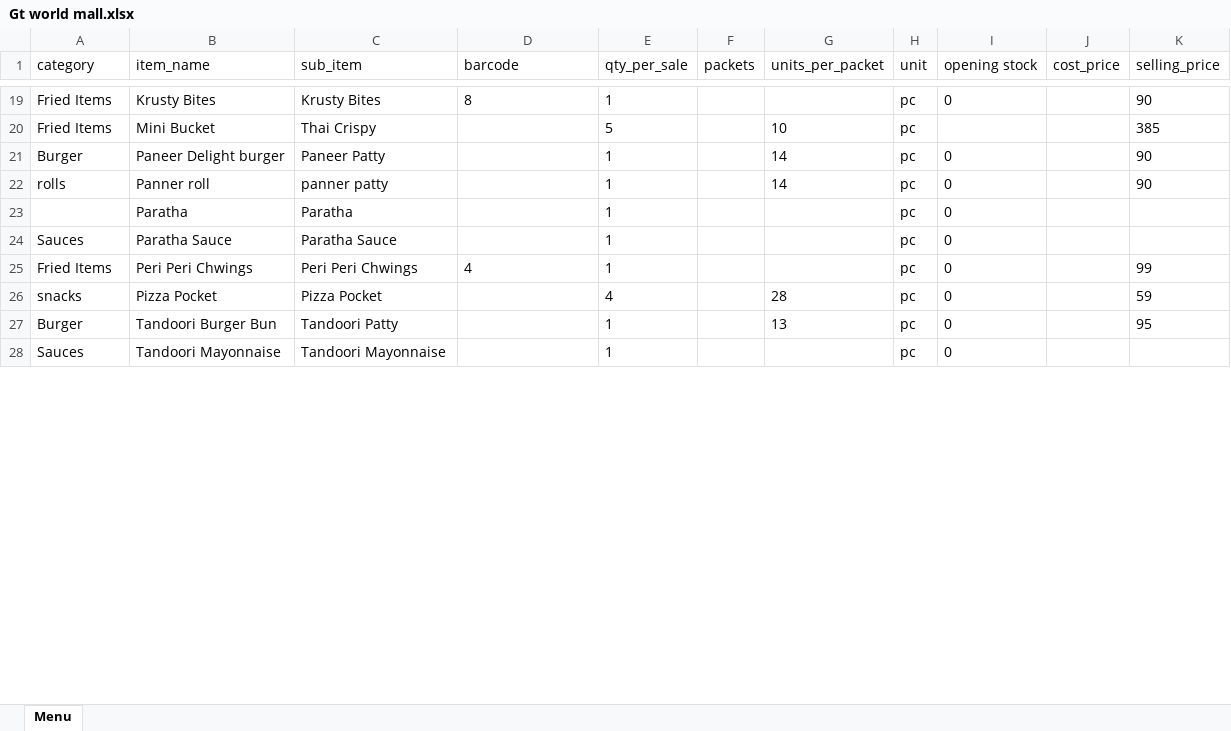
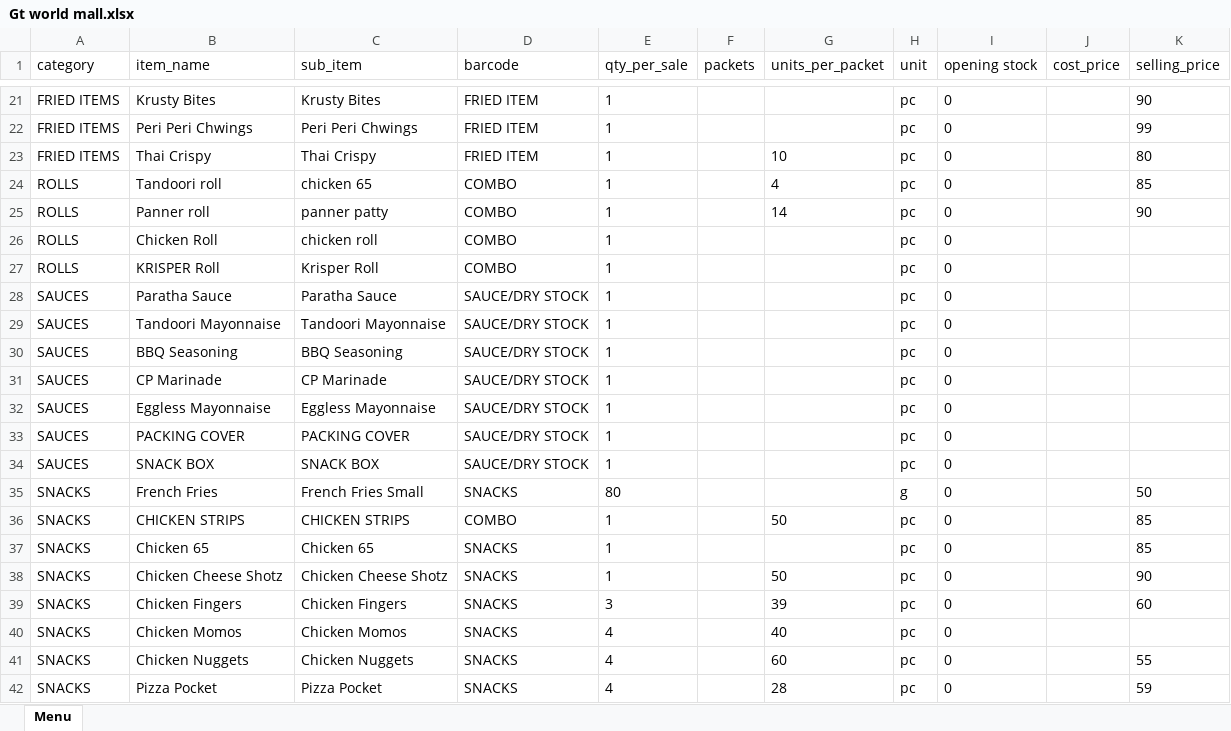
Before and after one commit to Vigneshwari116/hotelfood, an Excel workbook: assets/templates/locations/Gt world mall.xlsx, sheet Menu, drawn as a sheet; only a part is shown, gaps mark what is left out; values as stored, in another font and other column widths than the file's, no borders; removed rows and columns are numbered as before the commit, all else as after; the diff covers the shown part only; the diff names each change by its address in the sheet, - before the commit and + after, or states it on an @@ line.

```diff
--- a/assets/templates/locations/Gt world mall.xlsx (sheet Menu)
+++ b/assets/templates/locations/Gt world mall.xlsx (sheet Menu)
-A21 (category): Fried Items
+A21 (category): FRIED ITEMS
-D21 (barcode): 8
+D21 (barcode): FRIED ITEM
-row 20: Fried Items | Mini Bucket | Thai Crispy |  | 5 |  | 10 | pc |  |  | 385
-row 21: Burger | Paneer Delight burger | Paneer Patty |  | 1 |  | 14 | pc | 0 |  | 90
+row 22: FRIED ITEMS | Peri Peri Chwings | Peri Peri Chwings | FRIED ITEM | 1 |  |  | pc | 0 |  | 99
+row 23: FRIED ITEMS | Thai Crispy | Thai Crispy | FRIED ITEM | 1 |  | 10 | pc | 0 |  | 80
+row 24: ROLLS | Tandoori roll | chicken 65 | COMBO | 1 |  | 4 | pc | 0 |  | 85
-A25 (category): rolls
+A25 (category): ROLLS
-D25 (barcode): (empty)
+D25 (barcode): COMBO
-row 23:  | Paratha | Paratha |  | 1 |  |  | pc | 0
+row 26: ROLLS | Chicken Roll | chicken roll | COMBO | 1 |  |  | pc | 0
+row 27: ROLLS | KRISPER Roll | Krisper Roll | COMBO | 1 |  |  | pc | 0
-A28 (category): Sauces
+A28 (category): SAUCES
-D28 (barcode): (empty)
+D28 (barcode): SAUCE/DRY STOCK
-row 25: Fried Items | Peri Peri Chwings | Peri Peri Chwings | 4 | 1 |  |  | pc | 0 |  | 99
+row 29: SAUCES | Tandoori Mayonnaise | Tandoori Mayonnaise | SAUCE/DRY STOCK | 1 |  |  | pc | 0
+row 30: SAUCES | BBQ Seasoning | BBQ Seasoning | SAUCE/DRY STOCK | 1 |  |  | pc | 0
+row 31: SAUCES | CP Marinade | CP Marinade | SAUCE/DRY STOCK | 1 |  |  | pc | 0
+row 32: SAUCES | Eggless Mayonnaise | Eggless Mayonnaise | SAUCE/DRY STOCK | 1 |  |  | pc | 0
+row 33: SAUCES | PACKING COVER | PACKING COVER | SAUCE/DRY STOCK | 1 |  |  | pc | 0
+row 34: SAUCES | SNACK BOX | SNACK BOX | SAUCE/DRY STOCK | 1 |  |  | pc | 0
+row 35: SNACKS | French Fries | French Fries Small | SNACKS | 80 |  |  | g | 0 |  | 50
+row 36: SNACKS | CHICKEN STRIPS | CHICKEN STRIPS | COMBO | 1 |  | 50 | pc | 0 |  | 85
+row 37: SNACKS | Chicken 65 | Chicken 65 | SNACKS | 1 |  |  | pc | 0 |  | 85
+row 38: SNACKS | Chicken Cheese Shotz | Chicken Cheese Shotz | SNACKS | 1 |  | 50 | pc | 0 |  | 90
+row 39: SNACKS | Chicken Fingers | Chicken Fingers | SNACKS | 3 |  | 39 | pc | 0 |  | 60
+row 40: SNACKS | Chicken Momos | Chicken Momos | SNACKS | 4 |  | 40 | pc | 0
+row 41: SNACKS | Chicken Nuggets | Chicken Nuggets | SNACKS | 4 |  | 60 | pc | 0 |  | 55
-A42 (category): snacks
+A42 (category): SNACKS
-D42 (barcode): (empty)
+D42 (barcode): SNACKS
-row 27: Burger | Tandoori Burger Bun | Tandoori Patty |  | 1 |  | 13 | pc | 0 |  | 95
-row 28: Sauces | Tandoori Mayonnaise | Tandoori Mayonnaise |  | 1 |  |  | pc | 0
```
Also changed, not shown: 16 added rows, 23 removed rows and 29 edited cells elsewhere in this sheet, assets/templates/locations/Magadi road.xlsx, assets/templates/locations/Subbanna garden.xlsx, 6 other files.
